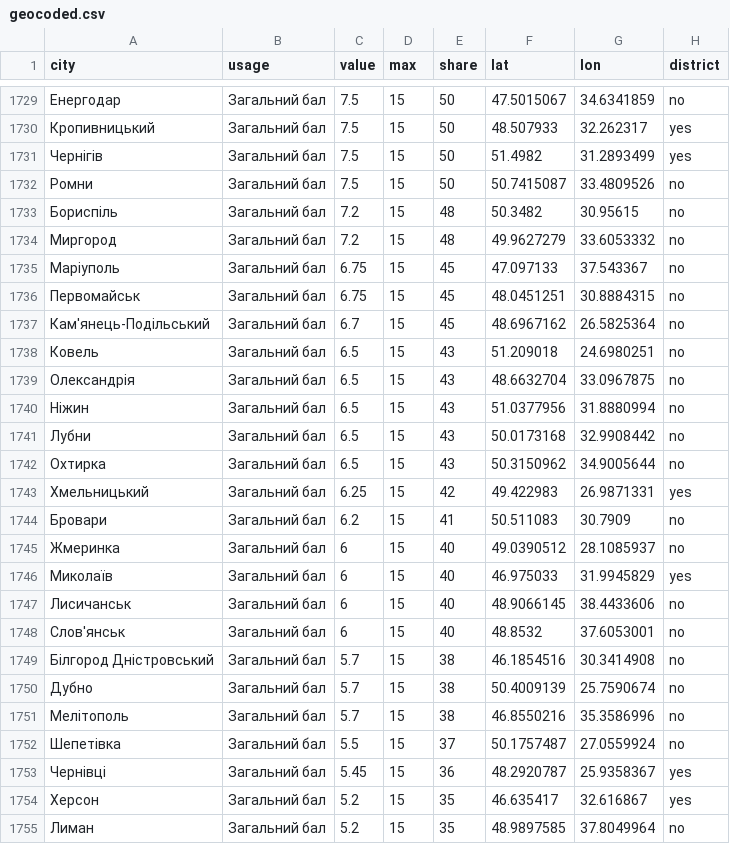
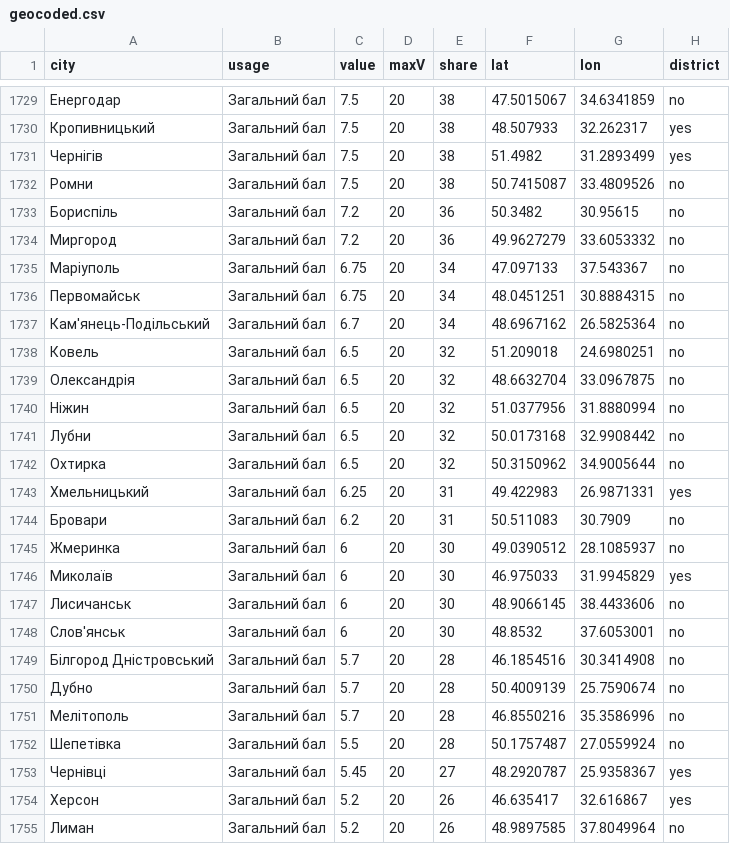
Before and after one commit to texty/transparency, a CSV file: data/geocoded.csv, drawn as a sheet; only a part is shown, gaps mark what is left out; the diff covers the shown part only.

```diff
--- a/data/geocoded.csv
+++ b/data/geocoded.csv
@@ -1 +1 @@
-"city","usage","value","max","share","lat","lon","district"
+"city","usage","value","maxV","share","lat","lon","district"
@@ -1729,27 +1729,27 @@
-"Енергодар","Загальний бал",7.5,15,50,47.5015067,34.6341859,"no"
-"Кропивницький","Загальний бал",7.5,15,50,48.507933,32.262317,"yes"
-"Чернігів","Загальний бал",7.5,15,50,51.4982,31.2893499,"yes"
-"Ромни","Загальний бал",7.5,15,50,50.7415087,33.4809526,"no"
-"Бориспіль","Загальний бал",7.2,15,48,50.3482,30.95615,"no"
-"Миргород","Загальний бал",7.2,15,48,49.9627279,33.6053332,"no"
-"Маріуполь","Загальний бал",6.75,15,45,47.097133,37.543367,"no"
-"Первомайськ","Загальний бал",6.75,15,45,48.0451251,30.8884315,"no"
-"Кам'янець-Подільський","Загальний бал",6.7,15,45,48.6967162,26.5825364,"no"
-"Ковель","Загальний бал",6.5,15,43,51.209018,24.6980251,"no"
-"Олександрія","Загальний бал",6.5,15,43,48.6632704,33.0967875,"no"
-"Ніжин","Загальний бал",6.5,15,43,51.0377956,31.8880994,"no"
-"Лубни","Загальний бал",6.5,15,43,50.0173168,32.9908442,"no"
-"Охтирка","Загальний бал",6.5,15,43,50.3150962,34.9005644,"no"
-"Хмельницький","Загальний бал",6.25,15,42,49.422983,26.9871331,"yes"
-"Бровари","Загальний бал",6.2,15,41,50.511083,30.7909,"no"
-"Жмеринка","Загальний бал",6,15,40,49.0390512,28.1085937,"no"
-"Миколаїв","Загальний бал",6,15,40,46.975033,31.9945829,"yes"
-"Лисичанськ","Загальний бал",6,15,40,48.9066145,38.4433606,"no"
-"Слов'янськ","Загальний бал",6,15,40,48.8532,37.6053001,"no"
-"Білгород Дністровський","Загальний бал",5.7,15,38,46.1854516,30.3414908,"no"
-"Дубно","Загальний бал",5.7,15,38,50.4009139,25.7590674,"no"
-"Мелітополь","Загальний бал",5.7,15,38,46.8550216,35.3586996,"no"
-"Шепетівка","Загальний бал",5.5,15,37,50.1757487,27.0559924,"no"
-"Чернівці","Загальний бал",5.45,15,36,48.2920787,25.9358367,"yes"
-"Херсон","Загальний бал",5.2,15,35,46.635417,32.616867,"yes"
-"Лиман","Загальний бал",5.2,15,35,48.9897585,37.8049964,"no"
+"Енергодар","Загальний бал",7.5,20,38,47.5015067,34.6341859,"no"
+"Кропивницький","Загальний бал",7.5,20,38,48.507933,32.262317,"yes"
+"Чернігів","Загальний бал",7.5,20,38,51.4982,31.2893499,"yes"
+"Ромни","Загальний бал",7.5,20,38,50.7415087,33.4809526,"no"
+"Бориспіль","Загальний бал",7.2,20,36,50.3482,30.95615,"no"
+"Миргород","Загальний бал",7.2,20,36,49.9627279,33.6053332,"no"
+"Маріуполь","Загальний бал",6.75,20,34,47.097133,37.543367,"no"
+"Первомайськ","Загальний бал",6.75,20,34,48.0451251,30.8884315,"no"
+"Кам'янець-Подільський","Загальний бал",6.7,20,34,48.6967162,26.5825364,"no"
+"Ковель","Загальний бал",6.5,20,32,51.209018,24.6980251,"no"
+"Олександрія","Загальний бал",6.5,20,32,48.6632704,33.0967875,"no"
+"Ніжин","Загальний бал",6.5,20,32,51.0377956,31.8880994,"no"
+"Лубни","Загальний бал",6.5,20,32,50.0173168,32.9908442,"no"
+"Охтирка","Загальний бал",6.5,20,32,50.3150962,34.9005644,"no"
+"Хмельницький","Загальний бал",6.25,20,31,49.422983,26.9871331,"yes"
+"Бровари","Загальний бал",6.2,20,31,50.511083,30.7909,"no"
+"Жмеринка","Загальний бал",6,20,30,49.0390512,28.1085937,"no"
+"Миколаїв","Загальний бал",6,20,30,46.975033,31.9945829,"yes"
+"Лисичанськ","Загальний бал",6,20,30,48.9066145,38.4433606,"no"
+"Слов'янськ","Загальний бал",6,20,30,48.8532,37.6053001,"no"
+"Білгород Дністровський","Загальний бал",5.7,20,28,46.1854516,30.3414908,"no"
+"Дубно","Загальний бал",5.7,20,28,50.4009139,25.7590674,"no"
+"Мелітополь","Загальний бал",5.7,20,28,46.8550216,35.3586996,"no"
+"Шепетівка","Загальний бал",5.5,20,28,50.1757487,27.0559924,"no"
+"Чернівці","Загальний бал",5.45,20,27,48.2920787,25.9358367,"yes"
+"Херсон","Загальний бал",5.2,20,26,46.635417,32.616867,"yes"
+"Лиман","Загальний бал",5.2,20,26,48.9897585,37.8049964,"no"
```
Also changed, not shown: 139 edited cells elsewhere in this file, 8 other files.
